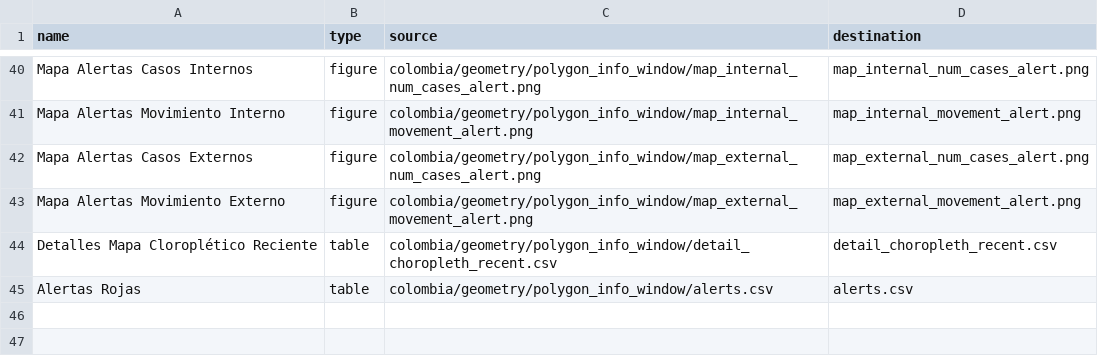
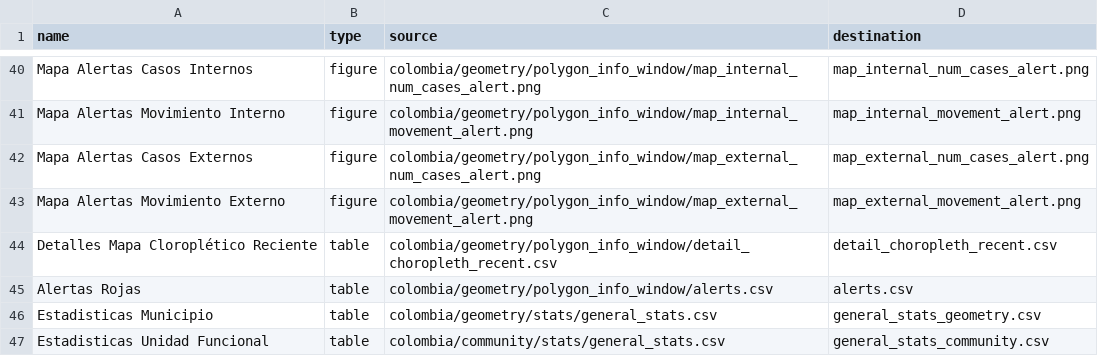
Before and after one commit to Data-Lama/covid_geoinsights_pipeline, a CSV file: pipeline_scripts/configuration/export_files.csv, drawn as a sheet; only a part is shown, gaps mark what is left out.

```diff
--- a/pipeline_scripts/configuration/export_files.csv
+++ b/pipeline_scripts/configuration/export_files.csv
@@ -45 +45,3 @@ Detalles Mapa Cloroplético Reciente,table,colombia/geometry/polygon_info_window
 Alertas Rojas,table,colombia/geometry/polygon_info_window/alerts.csv,alerts.csv
+Estadisticas Municipio,table,colombia/geometry/stats/general_stats.csv,general_stats_geometry.csv
+Estadisticas Unidad Funcional,table,colombia/community/stats/general_stats.csv,general_stats_community.csv
```
Also changed, not shown: pipeline_scripts/configuration/selected_excecutions.csv, 1 other file.
